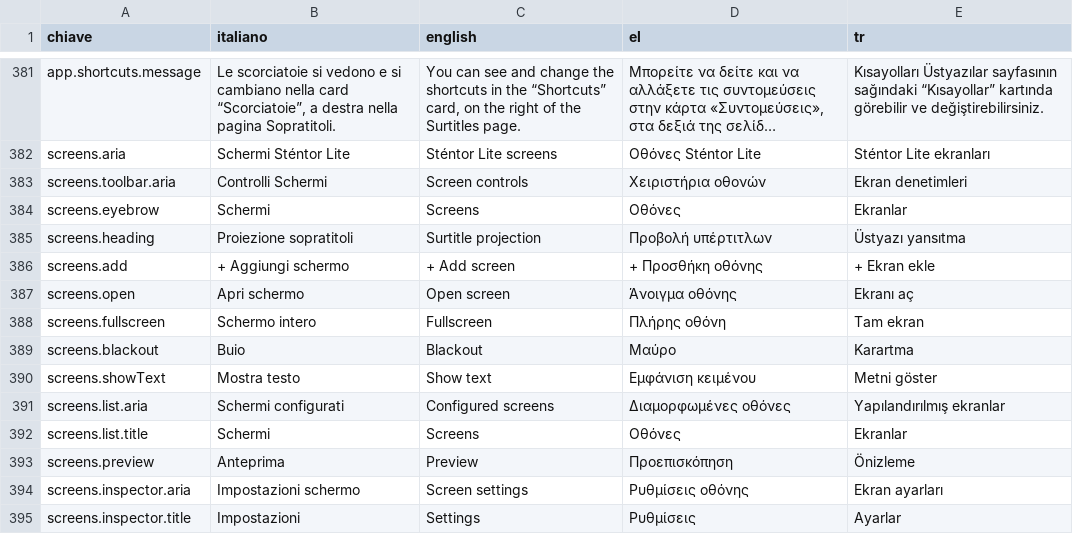
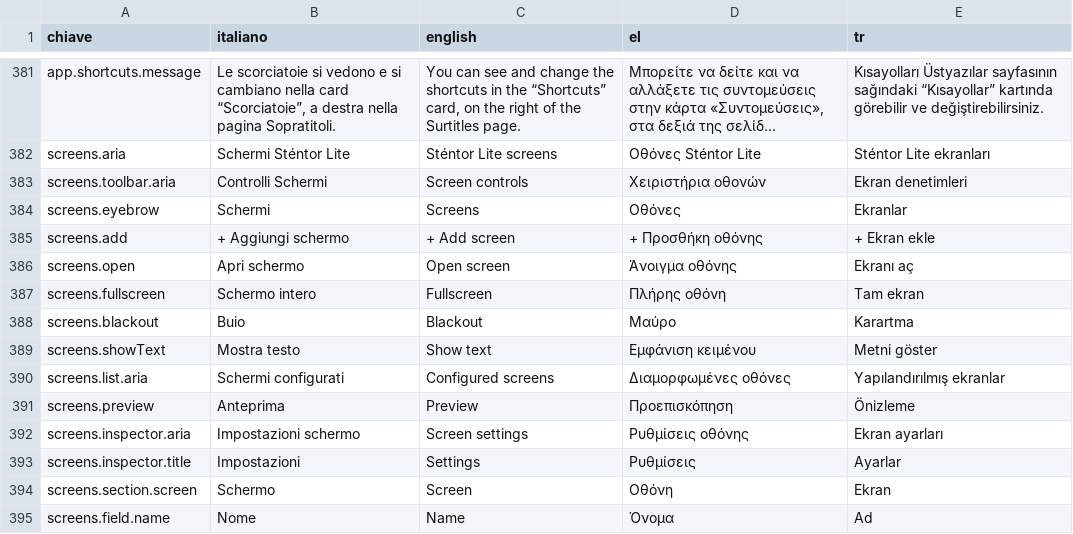
Before and after one commit to leonardomancini87/stentor-lite, a CSV file: docs/translations/I18N_GRECO_TURCO_REVISIONE.csv, drawn as a sheet; only a part is shown, gaps mark what is left out; the shorter side is filled out with more unchanged rows; long unchanged cells end in …; the diff names each change by its address in the sheet, - before the commit and + after, or states it on an @@ line.

```diff
--- a/docs/translations/I18N_GRECO_TURCO_REVISIONE.csv
+++ b/docs/translations/I18N_GRECO_TURCO_REVISIONE.csv
-row 385: screens.heading | Proiezione sopratitoli | Surtitle projection | Προβολή υπέρτιτλων | Üstyazı yansıtma
-row 392: screens.list.title | Schermi | Screens | Οθόνες | Ekranlar
```
Also changed, not shown: docs/translations/I18N_ARABO_REVISIONE.csv, docs/translations/I18N_FR_DE_ES_PT_REVISIONE.csv, 30 other files.
